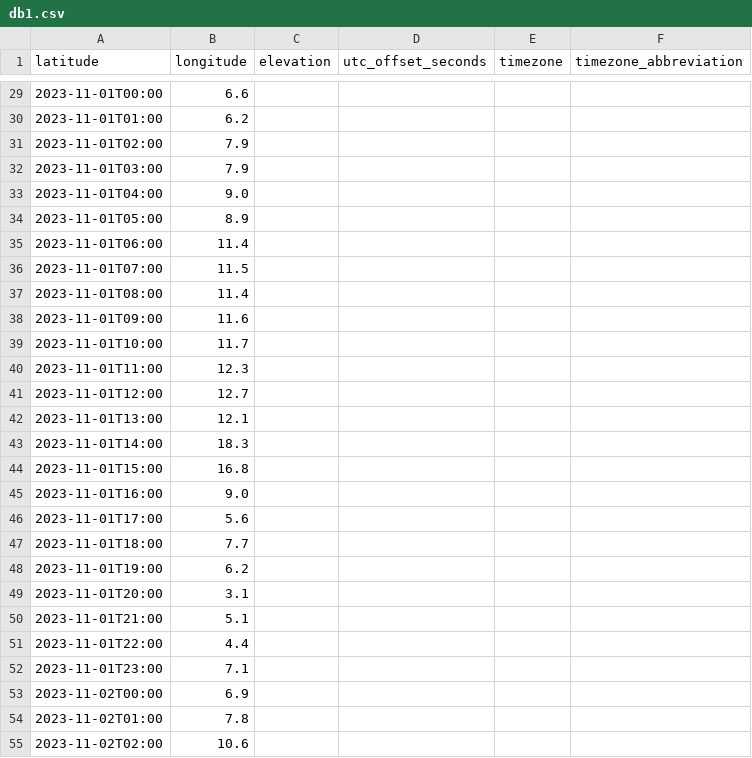
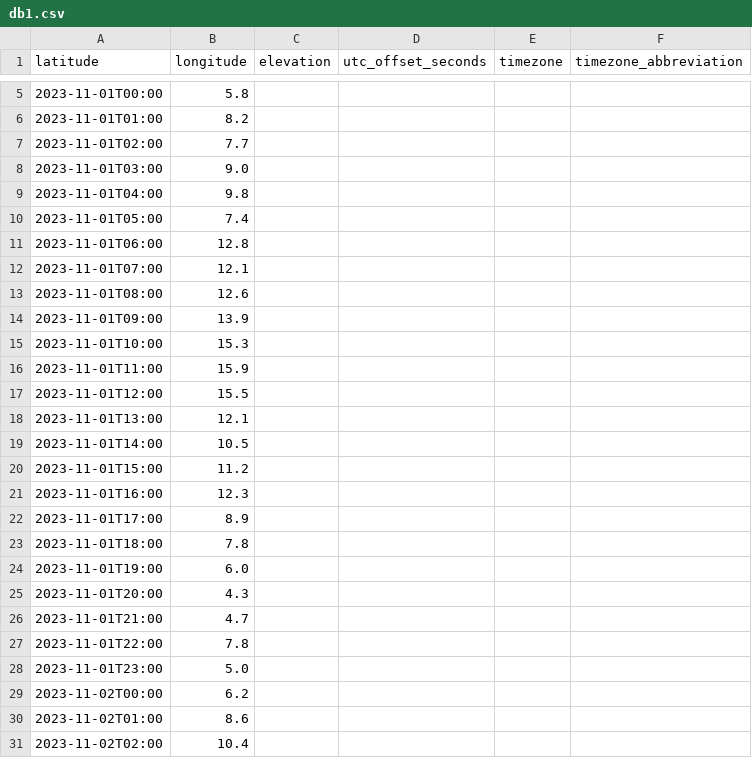
Before and after one commit to Guillaume-BR/meteo-gbr, a CSV file: data/db1.csv, drawn as a sheet; only a part is shown, gaps mark what is left out; addresses are those after the commit; the diff covers the shown part only; the diff names each change by its address in the sheet, - before the commit and + after, or states it on an @@ line.

```diff
--- a/data/db1.csv
+++ b/data/db1.csv
-B5 (longitude): 6.6
+B5 (longitude): 5.8
-B6 (longitude): 6.2
+B6 (longitude): 8.2
-B7 (longitude): 7.9
+B7 (longitude): 7.7
-B8 (longitude): 7.9
+B8 (longitude): 9.0
-B9 (longitude): 9.0
+B9 (longitude): 9.8
-B10 (longitude): 8.9
+B10 (longitude): 7.4
-B11 (longitude): 11.4
+B11 (longitude): 12.8
-B12 (longitude): 11.5
+B12 (longitude): 12.1
-B13 (longitude): 11.4
+B13 (longitude): 12.6
-B14 (longitude): 11.6
+B14 (longitude): 13.9
-B15 (longitude): 11.7
+B15 (longitude): 15.3
-B16 (longitude): 12.3
+B16 (longitude): 15.9
-B17 (longitude): 12.7
+B17 (longitude): 15.5
-B19 (longitude): 18.3
+B19 (longitude): 10.5
-B20 (longitude): 16.8
+B20 (longitude): 11.2
-B21 (longitude): 9.0
+B21 (longitude): 12.3
-B22 (longitude): 5.6
+B22 (longitude): 8.9
-B23 (longitude): 7.7
+B23 (longitude): 7.8
-B24 (longitude): 6.2
+B24 (longitude): 6.0
-B25 (longitude): 3.1
+B25 (longitude): 4.3
-B26 (longitude): 5.1
+B26 (longitude): 4.7
-B27 (longitude): 4.4
+B27 (longitude): 7.8
-B28 (longitude): 7.1
+B28 (longitude): 5.0
-B29 (longitude): 6.9
+B29 (longitude): 6.2
-B30 (longitude): 7.8
+B30 (longitude): 8.6
-B31 (longitude): 10.6
+B31 (longitude): 10.4
```
Also changed, not shown: 24 added rows, 24 removed rows and 69 edited cells elsewhere in this file, data/db.csv, 5 other files.
